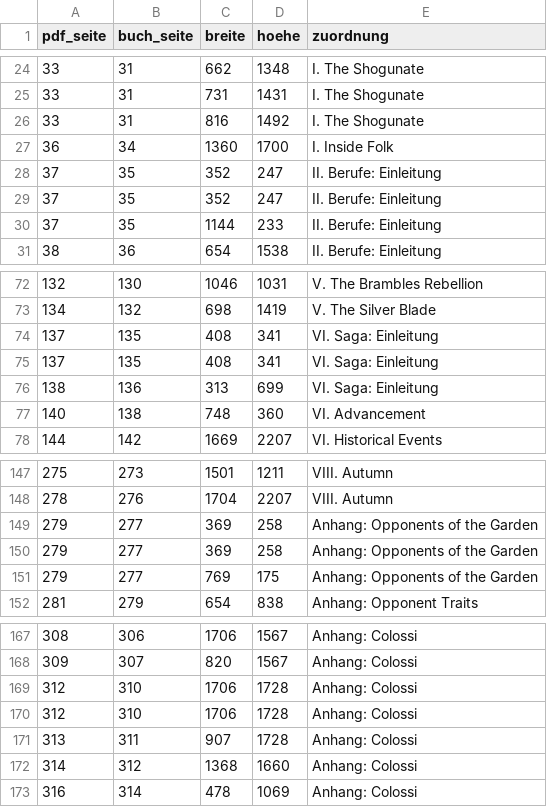
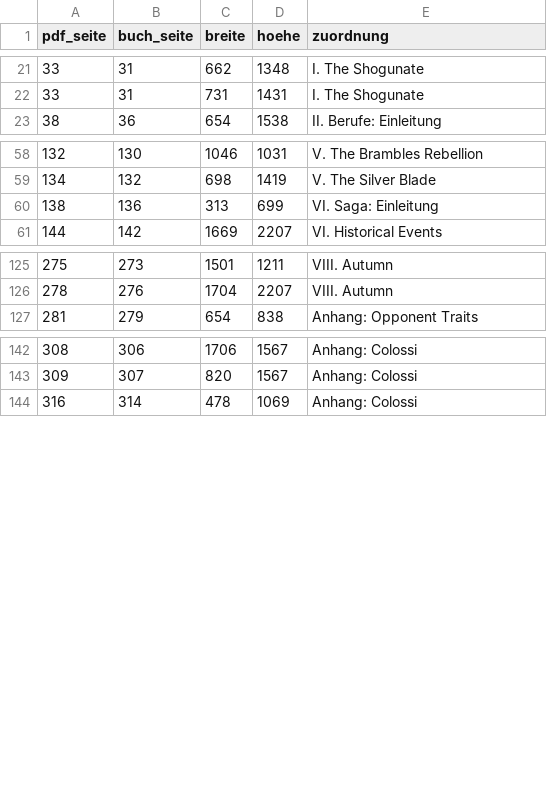
Before and after one commit to einmoritz-spec/Spielleitertool, a TSV file: plan/household/bilder-garten.tsv, drawn as a sheet; only a part is shown, gaps mark what is left out; the diff covers the shown part only.

```diff
--- a/plan/household/bilder-garten.tsv
+++ b/plan/household/bilder-garten.tsv
@@ -25,7 +22,2 @@ pdf_seite	buch_seite	breite	hoehe	zuordnung
 33	31	731	1431	I. The Shogunate
-33	31	816	1492	I. The Shogunate
-36	34	1360	1700	I. Inside Folk
-37	35	352	247	II. Berufe: Einleitung
-37	35	352	247	II. Berufe: Einleitung
-37	35	1144	233	II. Berufe: Einleitung
 38	36	654	1538	II. Berufe: Einleitung
@@ -73,6 +59,3 @@ pdf_seite	buch_seite	breite	hoehe	zuordnung
 134	132	698	1419	V. The Silver Blade
-137	135	408	341	VI. Saga: Einleitung
-137	135	408	341	VI. Saga: Einleitung
 138	136	313	699	VI. Saga: Einleitung
-140	138	748	360	VI. Advancement
 144	142	1669	2207	VI. Historical Events
@@ -148,5 +126,2 @@ pdf_seite	buch_seite	breite	hoehe	zuordnung
 278	276	1704	2207	VIII. Autumn
-279	277	369	258	Anhang: Opponents of the Garden
-279	277	369	258	Anhang: Opponents of the Garden
-279	277	769	175	Anhang: Opponents of the Garden
 281	279	654	838	Anhang: Opponent Traits
@@ -168,6 +143,2 @@ pdf_seite	buch_seite	breite	hoehe	zuordnung
 309	307	820	1567	Anhang: Colossi
-312	310	1706	1728	Anhang: Colossi
-312	310	1706	1728	Anhang: Colossi
-313	311	907	1728	Anhang: Colossi
-314	312	1368	1660	Anhang: Colossi
 316	314	478	1069	Anhang: Colossi
```
Also changed, not shown: 14 removed rows elsewhere in this file, plan/household/bilder-fragile-peace.tsv, plan/household/bilder-grundbuch.tsv, 3 other files.
